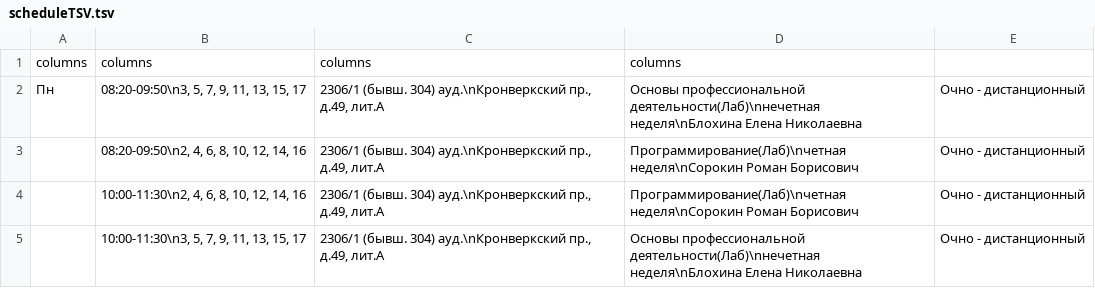
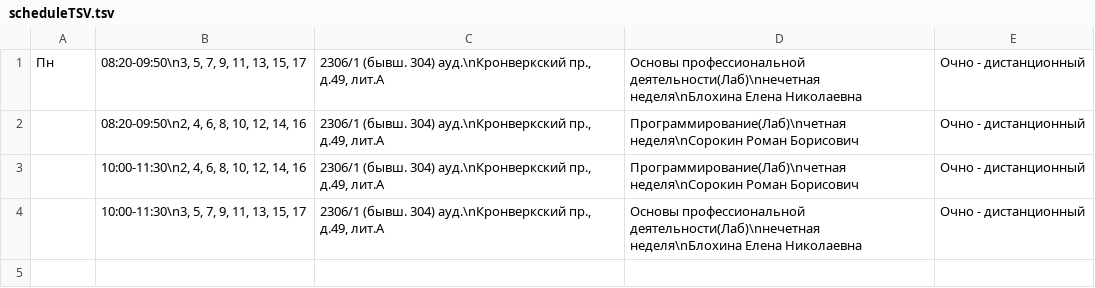
Before and after one commit to enifl33fi/itmo_cs_lab4, a TSV file: lab4/scheduleTSV.tsv, drawn as a sheet.

```diff
--- a/lab4/scheduleTSV.tsv
+++ b/lab4/scheduleTSV.tsv
@@ -1,2 +1 @@
-columns	columns	columns	columns	
 Пн	08:20-09:50\n3, 5, 7, 9, 11, 13, 15, 17	2306/1 (бывш. 304) ауд.\nКронверкский пр., д.49, лит.А	Основы профессиональной деятельности(Лаб)\nнечетная неделя\nБлохина Елена Николаевна	Очно - дистанционный	
```
Also changed, not shown: 1 other file.
